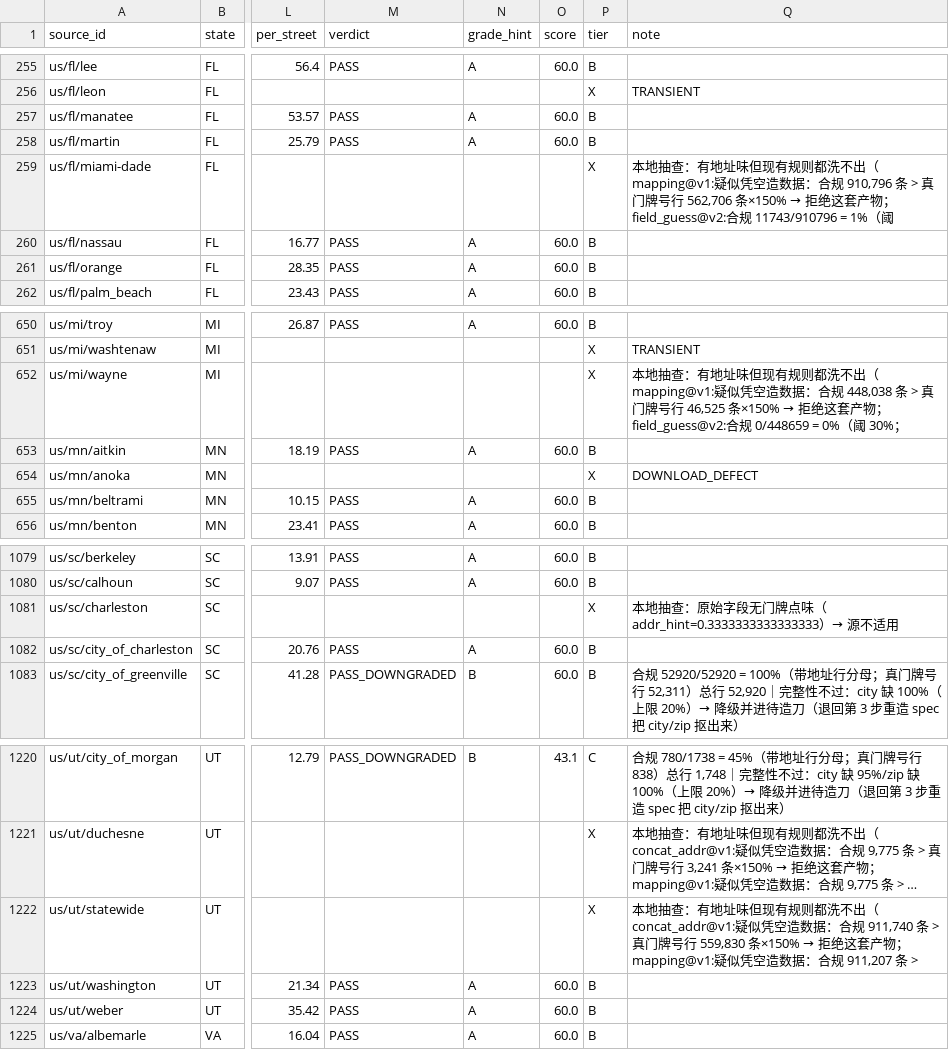
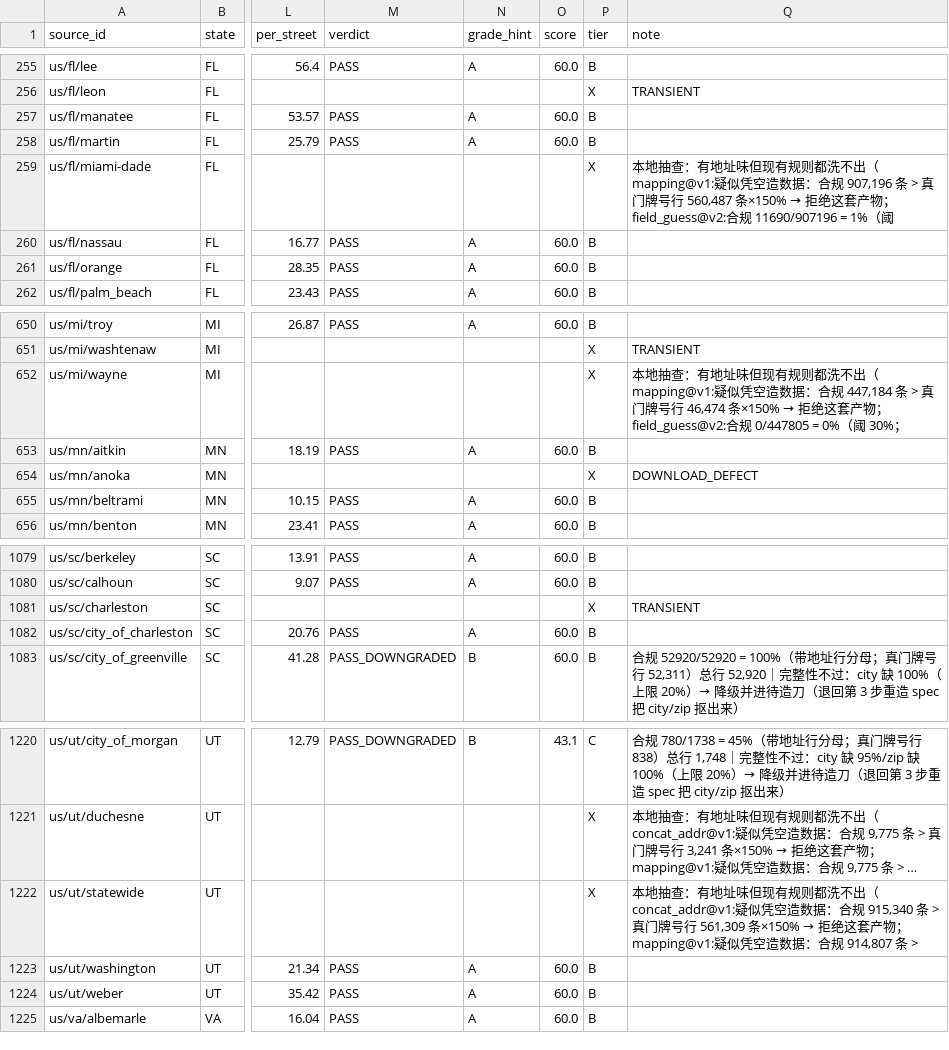
Before and after one commit to ip9988001/World-Map-Data, a CSV file: data/源质量档案.csv, drawn as a sheet; only a part is shown, gaps mark what is left out; long unchanged cells end in …; the diff names each change by its address in the sheet, - before the commit and + after, or states it on an @@ line.

Commit message:
state: 采集状态回写（run 43705298784）

```diff
--- a/data/源质量档案.csv
+++ b/data/源质量档案.csv
@@ Q259 (note): …：合规 910,796 条 > 真门牌号行 562,706 条×150% → 拒绝这套产物；field_guess@v2:合规 11743/910796 = 1%（阈 → …：合规 907,196 条 > 真门牌号行 560,487 条×150% → 拒绝这套产物；field_guess@v2:合规 11690/907196 = 1%（阈 @@
@@ Q652 (note): …：合规 448,038 条 > 真门牌号行 46,525 条×150% → 拒绝这套产物；field_guess@v2:合规 0/448659 = 0%（阈… → …：合规 447,184 条 > 真门牌号行 46,474 条×150% → 拒绝这套产物；field_guess@v2:合规 0/447805 = 0%（阈… @@
-Q1081 (note): 本地抽查：原始字段无门牌点味（addr_hint=0.3333333333333333）→ 源不适用
+Q1081 (note): TRANSIENT
@@ Q1222 (note): …：合规 911,740 条 > 真门牌号行 559,830 条×150% → 拒绝这套产物；mapping@v1:疑似凭空造数据：合规 911,207 条 > → …：合规 915,340 条 > 真门牌号行 561,309 条×150% → 拒绝这套产物；mapping@v1:疑似凭空造数据：合规 914,807 条 > @@
```
Also changed, not shown: progress/台账.csv, 4 other files.
